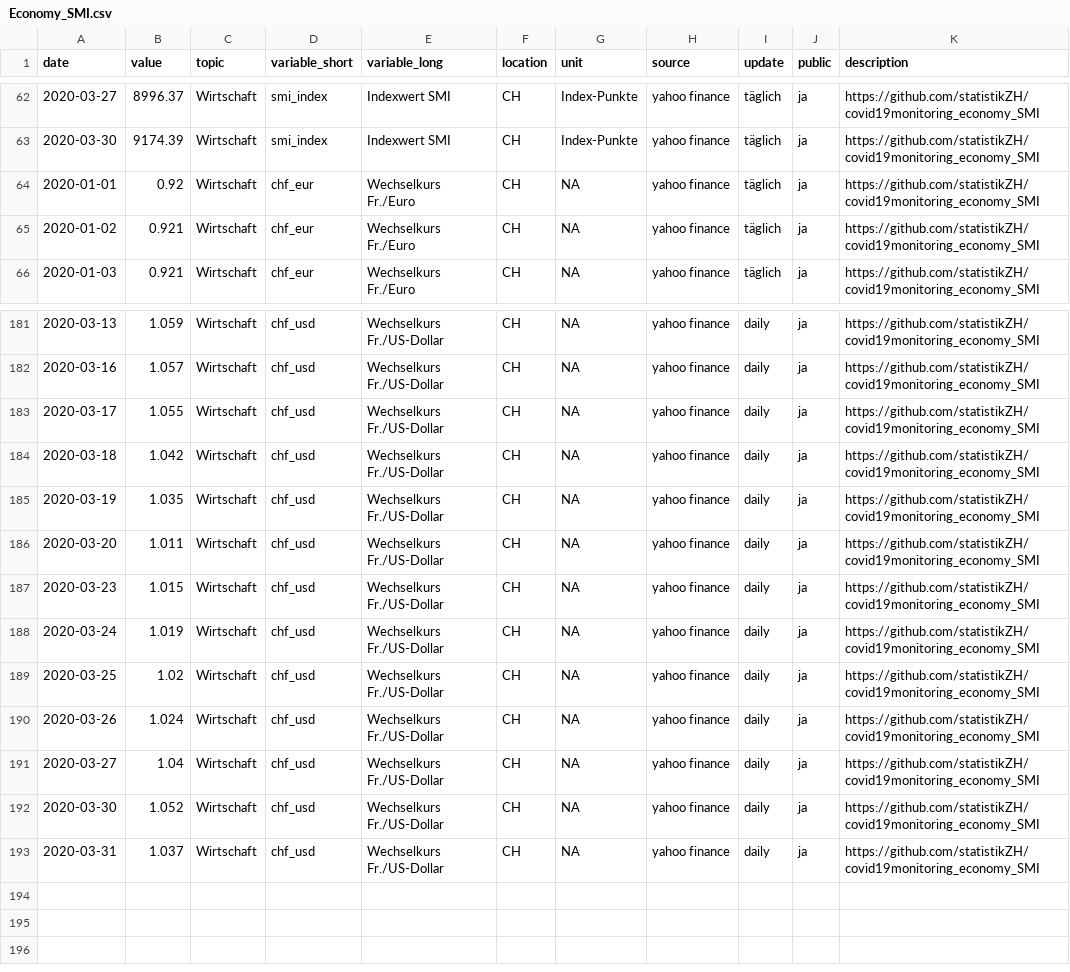
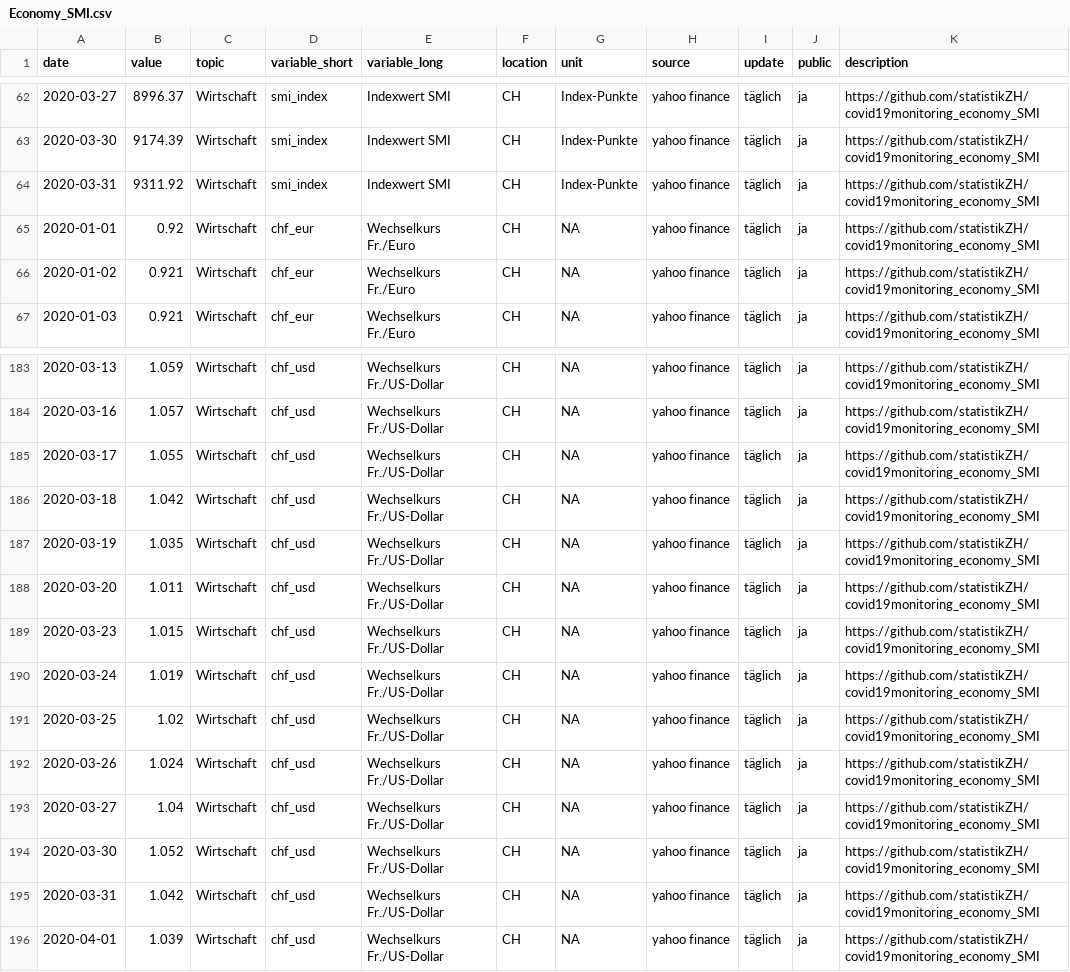
Before and after one commit to statistikZH/covid19monitoring_economy_SMI, a CSV file: Economy_SMI.csv, drawn as a sheet; only a part is shown, gaps mark what is left out; the diff covers the shown part only.

Commit message:
daily > täglich

```diff
--- a/Economy_SMI.csv
+++ b/Economy_SMI.csv
@@ -63,2 +63,3 @@
 2020-03-30,9174.39,"Wirtschaft","smi_index","Indexwert SMI","CH","Index-Punkte","yahoo finance","täglich","ja","https://github.com/statistikZH/covid19monitoring_economy_SMI"
+2020-03-31,9311.92,"Wirtschaft","smi_index","Indexwert SMI","CH","Index-Punkte","yahoo finance","täglich","ja","https://github.com/statistikZH/covid19monitoring_economy_SMI"
 2020-01-01,0.92,"Wirtschaft","chf_eur","Wechselkurs Fr./Euro","CH",NA,"yahoo finance","täglich","ja","https://github.com/statistikZH/covid19monitoring_economy_SMI"
@@ -181,13 +183,14 @@
-2020-03-13,1.059,"Wirtschaft","chf_usd","Wechselkurs Fr./US-Dollar","CH",NA,"yahoo finance","daily","ja","https://github.com/statistikZH/covid19monitoring_economy_SMI"
-2020-03-16,1.057,"Wirtschaft","chf_usd","Wechselkurs Fr./US-Dollar","CH",NA,"yahoo finance","daily","ja","https://github.com/statistikZH/covid19monitoring_economy_SMI"
-2020-03-17,1.055,"Wirtschaft","chf_usd","Wechselkurs Fr./US-Dollar","CH",NA,"yahoo finance","daily","ja","https://github.com/statistikZH/covid19monitoring_economy_SMI"
-2020-03-18,1.042,"Wirtschaft","chf_usd","Wechselkurs Fr./US-Dollar","CH",NA,"yahoo finance","daily","ja","https://github.com/statistikZH/covid19monitoring_economy_SMI"
-2020-03-19,1.035,"Wirtschaft","chf_usd","Wechselkurs Fr./US-Dollar","CH",NA,"yahoo finance","daily","ja","https://github.com/statistikZH/covid19monitoring_economy_SMI"
-2020-03-20,1.011,"Wirtschaft","chf_usd","Wechselkurs Fr./US-Dollar","CH",NA,"yahoo finance","daily","ja","https://github.com/statistikZH/covid19monitoring_economy_SMI"
-2020-03-23,1.015,"Wirtschaft","chf_usd","Wechselkurs Fr./US-Dollar","CH",NA,"yahoo finance","daily","ja","https://github.com/statistikZH/covid19monitoring_economy_SMI"
-2020-03-24,1.019,"Wirtschaft","chf_usd","Wechselkurs Fr./US-Dollar","CH",NA,"yahoo finance","daily","ja","https://github.com/statistikZH/covid19monitoring_economy_SMI"
-2020-03-25,1.02,"Wirtschaft","chf_usd","Wechselkurs Fr./US-Dollar","CH",NA,"yahoo finance","daily","ja","https://github.com/statistikZH/covid19monitoring_economy_SMI"
-2020-03-26,1.024,"Wirtschaft","chf_usd","Wechselkurs Fr./US-Dollar","CH",NA,"yahoo finance","daily","ja","https://github.com/statistikZH/covid19monitoring_economy_SMI"
-2020-03-27,1.04,"Wirtschaft","chf_usd","Wechselkurs Fr./US-Dollar","CH",NA,"yahoo finance","daily","ja","https://github.com/statistikZH/covid19monitoring_economy_SMI"
-2020-03-30,1.052,"Wirtschaft","chf_usd","Wechselkurs Fr./US-Dollar","CH",NA,"yahoo finance","daily","ja","https://github.com/statistikZH/covid19monitoring_economy_SMI"
-2020-03-31,1.037,"Wirtschaft","chf_usd","Wechselkurs Fr./US-Dollar","CH",NA,"yahoo finance","daily","ja","https://github.com/statistikZH/covid19monitoring_economy_SMI"
+2020-03-13,1.059,"Wirtschaft","chf_usd","Wechselkurs Fr./US-Dollar","CH",NA,"yahoo finance","täglich","ja","https://github.com/statistikZH/covid19monitoring_economy_SMI"
+2020-03-16,1.057,"Wirtschaft","chf_usd","Wechselkurs Fr./US-Dollar","CH",NA,"yahoo finance","täglich","ja","https://github.com/statistikZH/covid19monitoring_economy_SMI"
+2020-03-17,1.055,"Wirtschaft","chf_usd","Wechselkurs Fr./US-Dollar","CH",NA,"yahoo finance","täglich","ja","https://github.com/statistikZH/covid19monitoring_economy_SMI"
+2020-03-18,1.042,"Wirtschaft","chf_usd","Wechselkurs Fr./US-Dollar","CH",NA,"yahoo finance","täglich","ja","https://github.com/statistikZH/covid19monitoring_economy_SMI"
+2020-03-19,1.035,"Wirtschaft","chf_usd","Wechselkurs Fr./US-Dollar","CH",NA,"yahoo finance","täglich","ja","https://github.com/statistikZH/covid19monitoring_economy_SMI"
+2020-03-20,1.011,"Wirtschaft","chf_usd","Wechselkurs Fr./US-Dollar","CH",NA,"yahoo finance","täglich","ja","https://github.com/statistikZH/covid19monitoring_economy_SMI"
+2020-03-23,1.015,"Wirtschaft","chf_usd","Wechselkurs Fr./US-Dollar","CH",NA,"yahoo finance","täglich","ja","https://github.com/statistikZH/covid19monitoring_economy_SMI"
+2020-03-24,1.019,"Wirtschaft","chf_usd","Wechselkurs Fr./US-Dollar","CH",NA,"yahoo finance","täglich","ja","https://github.com/statistikZH/covid19monitoring_economy_SMI"
+2020-03-25,1.02,"Wirtschaft","chf_usd","Wechselkurs Fr./US-Dollar","CH",NA,"yahoo finance","täglich","ja","https://github.com/statistikZH/covid19monitoring_economy_SMI"
+2020-03-26,1.024,"Wirtschaft","chf_usd","Wechselkurs Fr./US-Dollar","CH",NA,"yahoo finance","täglich","ja","https://github.com/statistikZH/covid19monitoring_economy_SMI"
+2020-03-27,1.04,"Wirtschaft","chf_usd","Wechselkurs Fr./US-Dollar","CH",NA,"yahoo finance","täglich","ja","https://github.com/statistikZH/covid19monitoring_economy_SMI"
+2020-03-30,1.052,"Wirtschaft","chf_usd","Wechselkurs Fr./US-Dollar","CH",NA,"yahoo finance","täglich","ja","https://github.com/statistikZH/covid19monitoring_economy_SMI"
+2020-03-31,1.042,"Wirtschaft","chf_usd","Wechselkurs Fr./US-Dollar","CH",NA,"yahoo finance","täglich","ja","https://github.com/statistikZH/covid19monitoring_economy_SMI"
+2020-04-01,1.039,"Wirtschaft","chf_usd","Wechselkurs Fr./US-Dollar","CH",NA,"yahoo finance","täglich","ja","https://github.com/statistikZH/covid19monitoring_economy_SMI"
```
Also changed, not shown: 1 added row and 53 edited cells elsewhere in this file, 1 other file.
